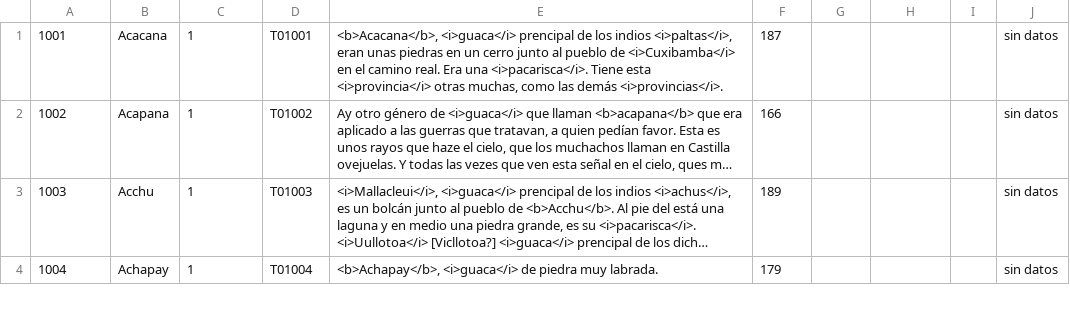
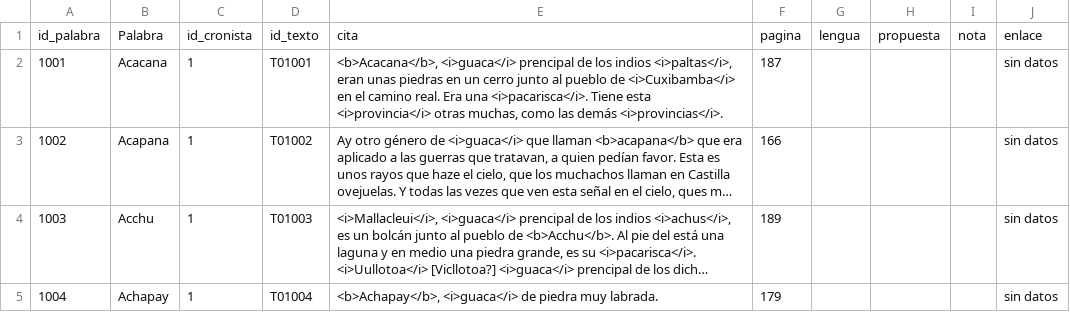
Before and after one commit to glosascroniquenses/Glosario, a CSV file: _data/cronista01.csv, drawn as a sheet; only a part is shown; long unchanged cells end in …; the diff names each change by its address in the sheet, - before the commit and + after, or states it on an @@ line.

Commit message:
Update cronista01.csv

```diff
--- a/_data/cronista01.csv
+++ b/_data/cronista01.csv
+row 1: id_palabra | Palabra | id_cronista | id_texto | cita | pagina | lengua | propuesta | nota | enlace
```
